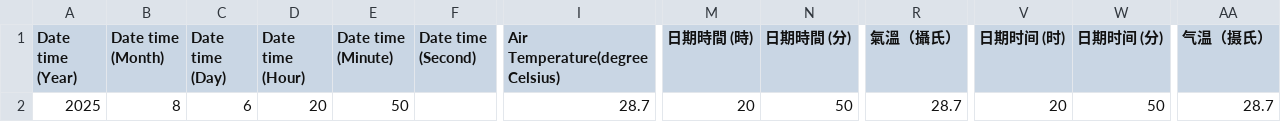
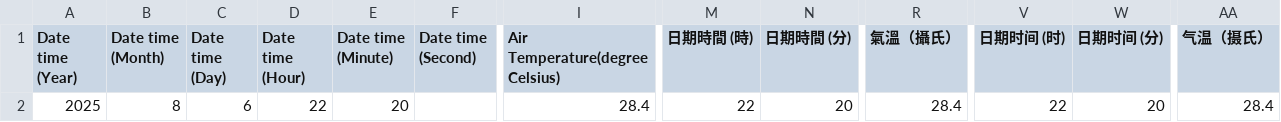
Before and after one commit to cysyiu/WeatherMap, a CSV file: Data/Temperature_data/latest_1min_temperature_csdi_0.csv, drawn as a sheet; only a part is shown, gaps mark what is left out; the diff names each change by its address in the sheet, - before the commit and + after, or states it on an @@ line.

```diff
--- a/Data/Temperature_data/latest_1min_temperature_csdi_0.csv
+++ b/Data/Temperature_data/latest_1min_temperature_csdi_0.csv
-D2 (Date time (Hour)): 20
+D2 (Date time (Hour)): 22
-E2 (Date time (Minute)): 50
+E2 (Date time (Minute)): 20
-I2 (Air Temperature(degree Celsius)): 28.7
+I2 (Air Temperature(degree Celsius)): 28.4
-M2 (日期時間 (時)): 20
+M2 (日期時間 (時)): 22
-N2 (日期時間 (分)): 50
+N2 (日期時間 (分)): 20
-R2 (氣溫（攝氏）): 28.7
+R2 (氣溫（攝氏）): 28.4
-V2 (日期时间 (时)): 20
+V2 (日期时间 (时)): 22
-W2 (日期时间 (分)): 50
+W2 (日期时间 (分)): 20
-AA2 (气温（摄氏）): 28.7
+AA2 (气温（摄氏）): 28.4
```
Also changed, not shown: Data/Temperature_data/latest_1min_temperature_csdi_1.csv, Data/Temperature_data/latest_1min_temperature_csdi_10.csv, 36 other files.
